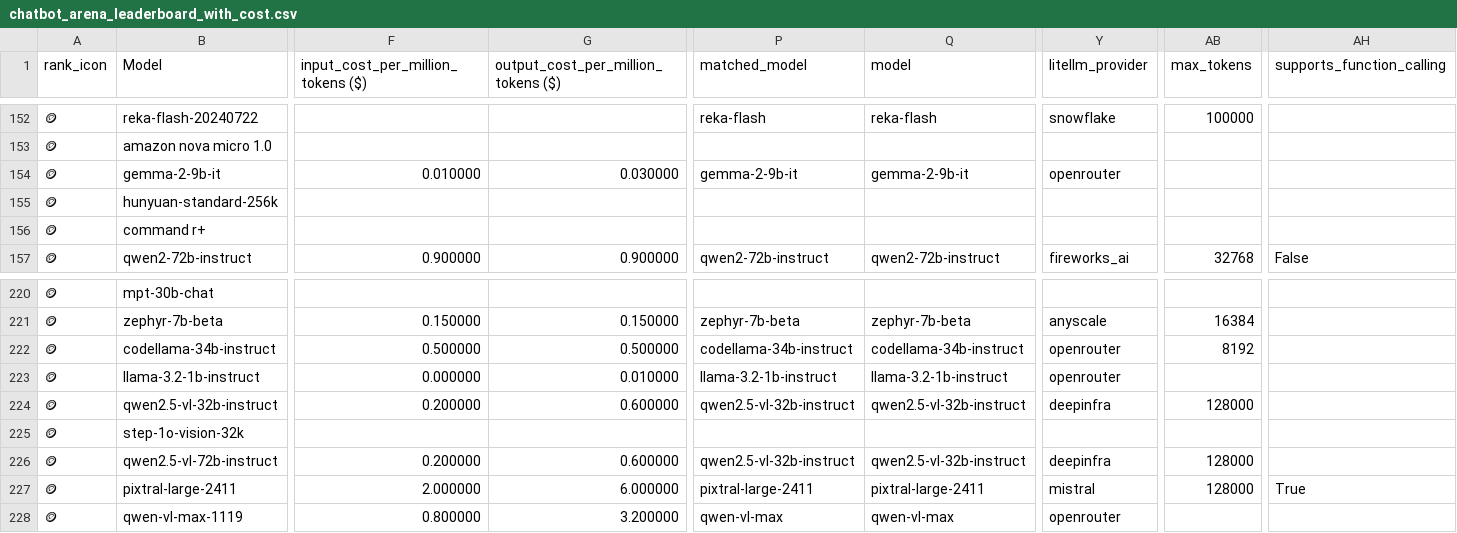
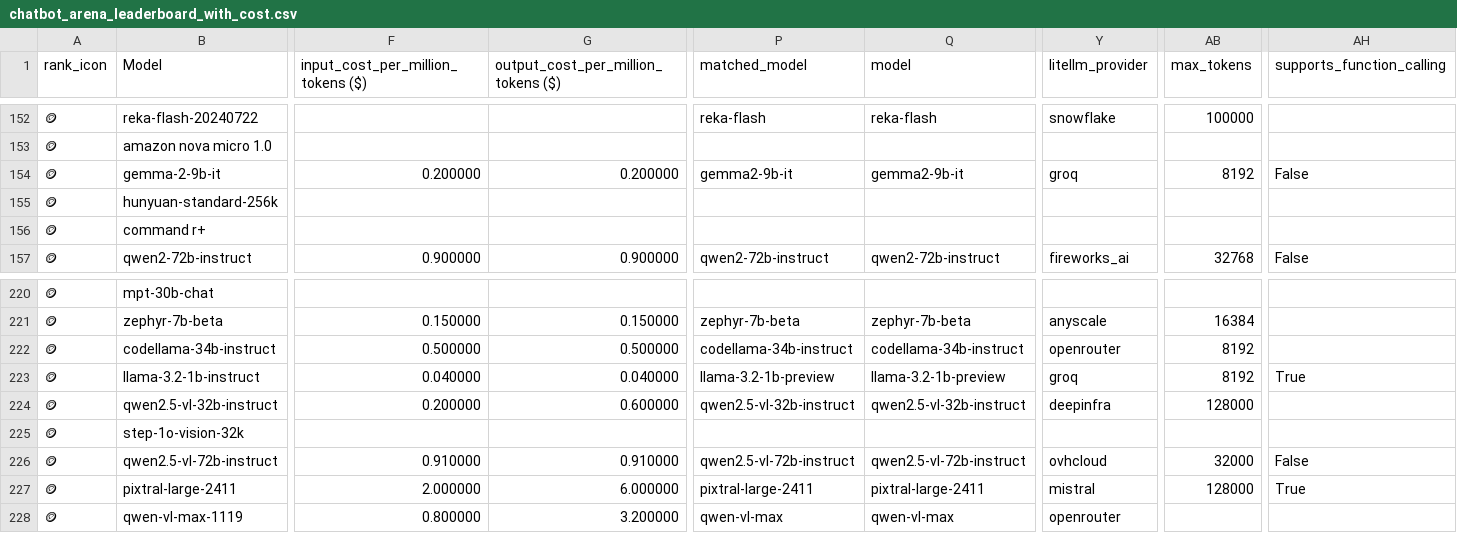
Before and after one commit to ZachLaik/compare-models, a CSV file: chatbot_arena_leaderboard_with_cost.csv, drawn as a sheet; only a part is shown, gaps mark what is left out; the diff covers the shown part only; the diff names each change by its address in the sheet, - before the commit and + after, or states it on an @@ line.

Commit message:
chore: daily leaderboard refresh [skip ci]

```diff
--- a/chatbot_arena_leaderboard_with_cost.csv
+++ b/chatbot_arena_leaderboard_with_cost.csv
-F154: 0.010000
+F154: 0.200000
-G154: 0.030000
+G154: 0.200000
-P154 (matched_model): gemma-2-9b-it
+P154 (matched_model): gemma2-9b-it
-Q154 (model): gemma-2-9b-it
+Q154 (model): gemma2-9b-it
-Y154 (litellm_provider): openrouter
+Y154 (litellm_provider): groq
-AB154 (max_tokens): (empty)
+AB154 (max_tokens): 8192
-AH154 (supports_function_calling): (empty)
+AH154 (supports_function_calling): False
-F223: 0.000000
+F223: 0.040000
-G223: 0.010000
+G223: 0.040000
-P223 (matched_model): llama-3.2-1b-instruct
+P223 (matched_model): llama-3.2-1b-preview
-Q223 (model): llama-3.2-1b-instruct
+Q223 (model): llama-3.2-1b-preview
-Y223 (litellm_provider): openrouter
+Y223 (litellm_provider): groq
-AB223 (max_tokens): (empty)
+AB223 (max_tokens): 8192
-AH223 (supports_function_calling): (empty)
+AH223 (supports_function_calling): True
-F226: 0.200000
+F226: 0.910000
-G226: 0.600000
+G226: 0.910000
-P226 (matched_model): qwen2.5-vl-32b-instruct
+P226 (matched_model): qwen2.5-vl-72b-instruct
-Q226 (model): qwen2.5-vl-32b-instruct
+Q226 (model): qwen2.5-vl-72b-instruct
-Y226 (litellm_provider): deepinfra
+Y226 (litellm_provider): ovhcloud
-AB226 (max_tokens): 128000
+AB226 (max_tokens): 32000
-AH226 (supports_function_calling): (empty)
+AH226 (supports_function_calling): False
```
Also changed, not shown: 157 edited cells elsewhere in this file, 1 other file.
